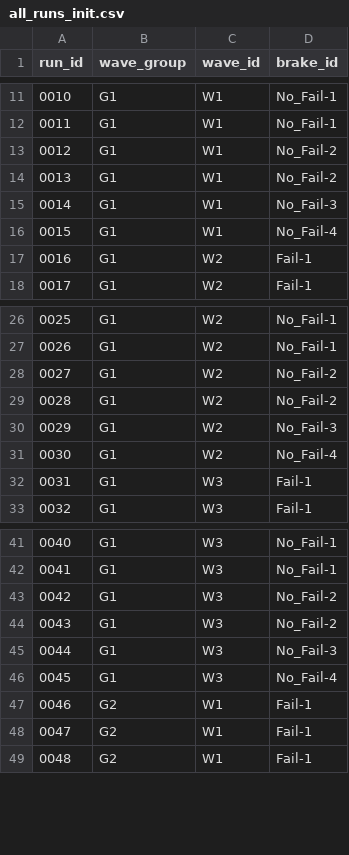
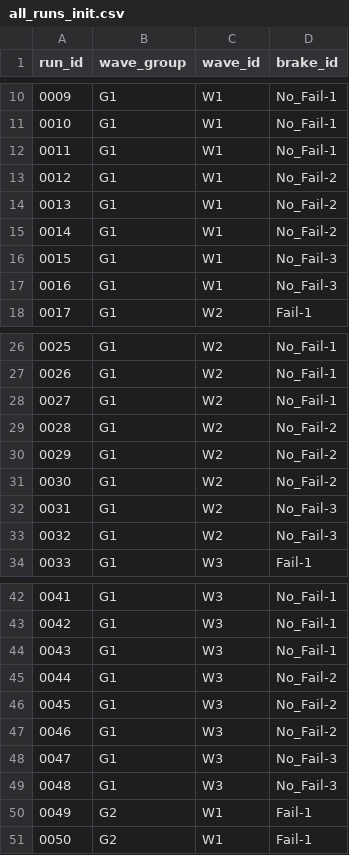
Before and after one commit to dr-cagri-tanriover/predictive_maintenance, a CSV file: Pi3_Bplus/dataset/manifests/all_runs_init.csv, drawn as a sheet; only a part is shown, gaps mark what is left out; removed rows and columns are numbered as before the commit, all else as after; the diff covers the shown part only; the diff names each change by its address in the sheet, - before the commit and + after, or states it on an @@ line.

Commit message:
Modified the brake definitions to make the dataset cleaner. Organized the folders to clarify tasks based on the processor to be used. Tested the code on the host computer. Need to test the Raspberry Pi sections still.

```diff
--- a/Pi3_Bplus/dataset/manifests/all_runs_init.csv
+++ b/Pi3_Bplus/dataset/manifests/all_runs_init.csv
@@ column A (run_id) renumbered between rows 2 and 171 @@
+row 12: 0011 | G1 | W1 | No_Fail-1
+row 13: 0012 | G1 | W1 | No_Fail-2
-D17 (brake_id): No_Fail-4
+D17 (brake_id): No_Fail-3
-row 17: 0016 | G1 | W2 | Fail-1
+row 28: 0027 | G1 | W2 | No_Fail-1
+row 29: 0028 | G1 | W2 | No_Fail-2
-D33 (brake_id): No_Fail-4
+D33 (brake_id): No_Fail-3
-row 32: 0031 | G1 | W3 | Fail-1
+row 44: 0043 | G1 | W3 | No_Fail-1
+row 45: 0044 | G1 | W3 | No_Fail-2
-D49 (brake_id): No_Fail-4
+D49 (brake_id): No_Fail-3
-row 47: 0046 | G2 | W1 | Fail-1
```
Also changed, not shown: 11 added rows, 13 removed rows and 1 edited cell elsewhere in this file, 5 other files.
